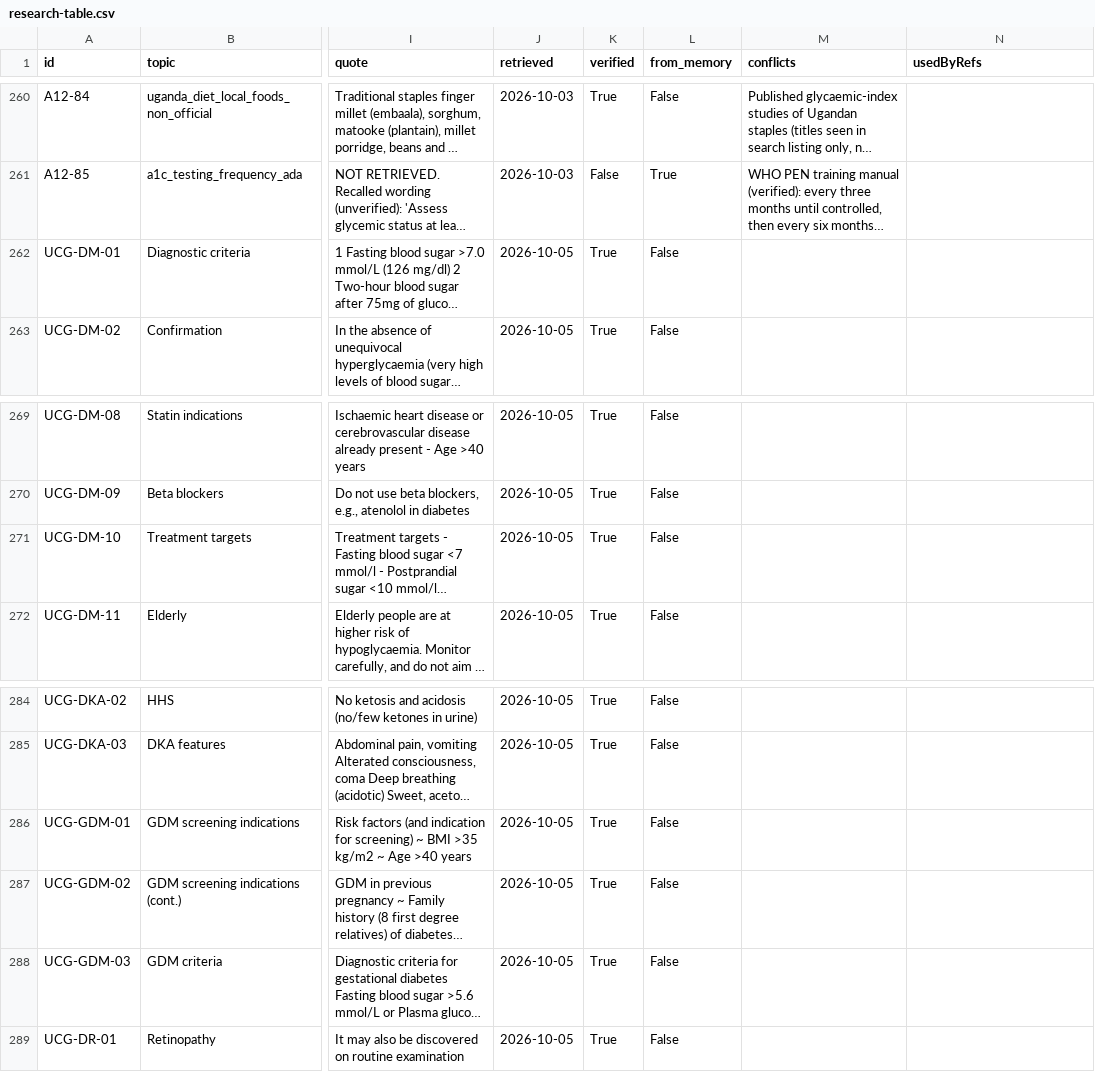
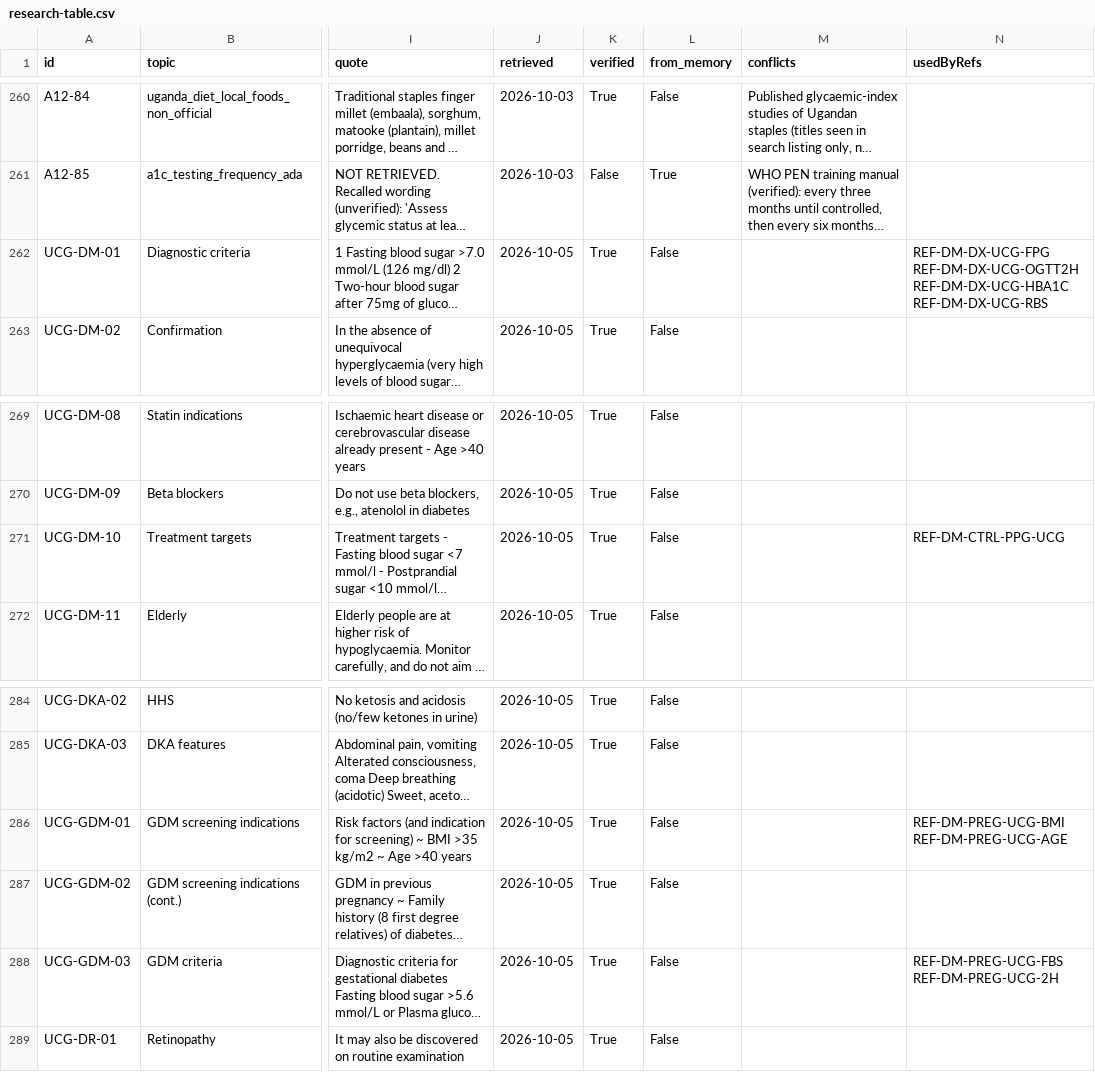
Before and after one commit to fadaisy/medsync, a CSV file: docs/ncd/diabetes/pack-0.3.0-draft/dossier/research-table.csv, drawn as a sheet; only a part is shown, gaps mark what is left out; long unchanged cells end in …; the diff names each change by its address in the sheet, - before the commit and + after, or states it on an @@ line.

```diff
--- a/docs/ncd/diabetes/pack-0.3.0-draft/dossier/research-table.csv
+++ b/docs/ncd/diabetes/pack-0.3.0-draft/dossier/research-table.csv
-N262 (usedByRefs): (empty)
+N262 (usedByRefs): REF-DM-DX-UCG-FPG REF-DM-DX-UCG-OGTT2H REF-DM-DX-UCG-HBA1C REF-DM-DX-UCG-RBS
-N271 (usedByRefs): (empty)
+N271 (usedByRefs): REF-DM-CTRL-PPG-UCG
-N286 (usedByRefs): (empty)
+N286 (usedByRefs): REF-DM-PREG-UCG-BMI REF-DM-PREG-UCG-AGE
-N288 (usedByRefs): (empty)
+N288 (usedByRefs): REF-DM-PREG-UCG-FBS REF-DM-PREG-UCG-2H
```
Also changed, not shown: 30 other files.
